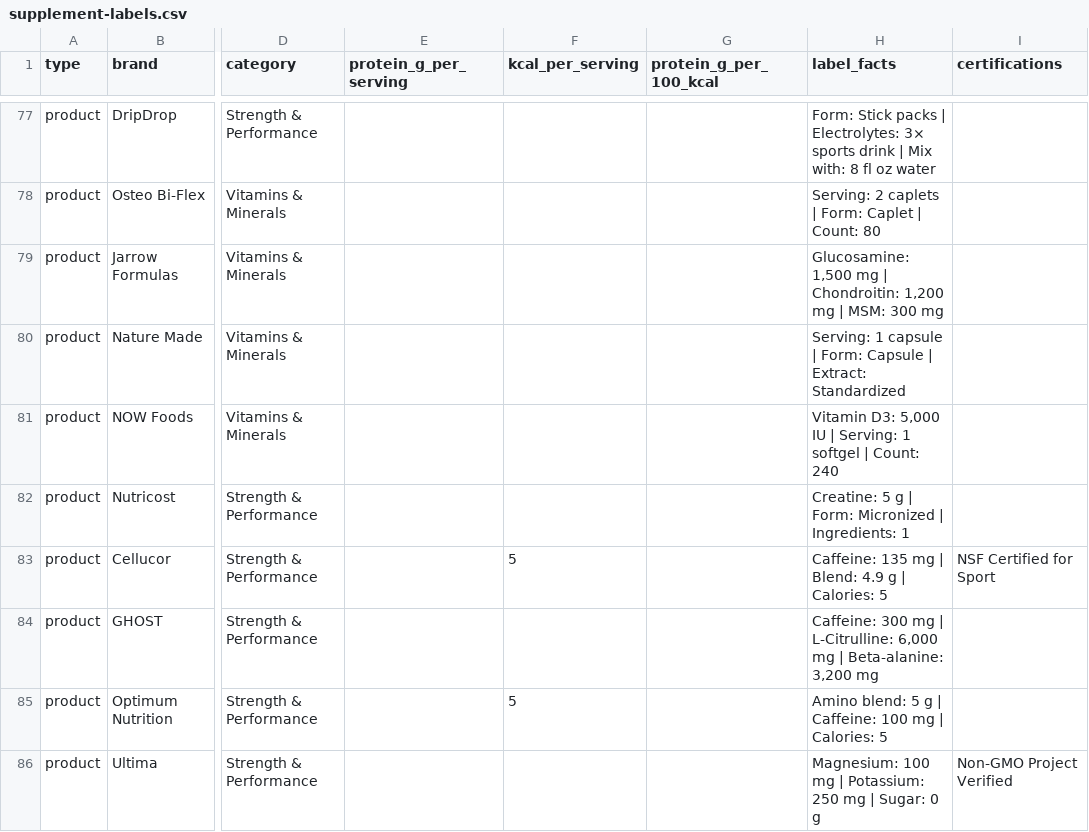
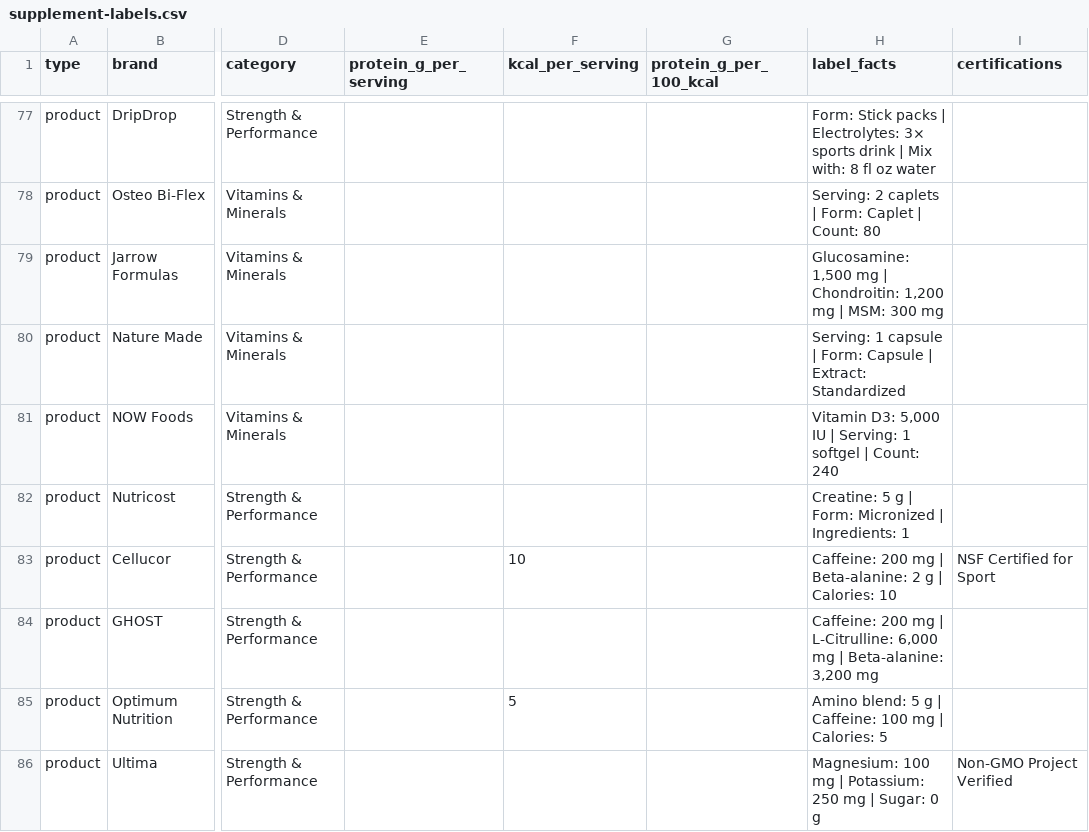
Before and after one commit to EvyatarHaim1/supplement-labels, a CSV file: supplement-labels.csv, drawn as a sheet; only a part is shown, gaps mark what is left out; the diff covers the shown part only; the diff names each change by its address in the sheet, - before the commit and + after, or states it on an @@ line.

```diff
--- a/supplement-labels.csv
+++ b/supplement-labels.csv
-F83 (kcal_per_serving): 5
+F83 (kcal_per_serving): 10
-H83 (label_facts): Caffeine: 135 mg | Blend: 4.9 g | Calories: 5
+H83 (label_facts): Caffeine: 200 mg | Beta-alanine: 2 g | Calories: 10
-H84 (label_facts): Caffeine: 300 mg |…
+H84 (label_facts): Caffeine: 200 mg |…
```
Also changed, not shown: 21 added rows and 18 edited cells elsewhere in this file, 3 other files.
